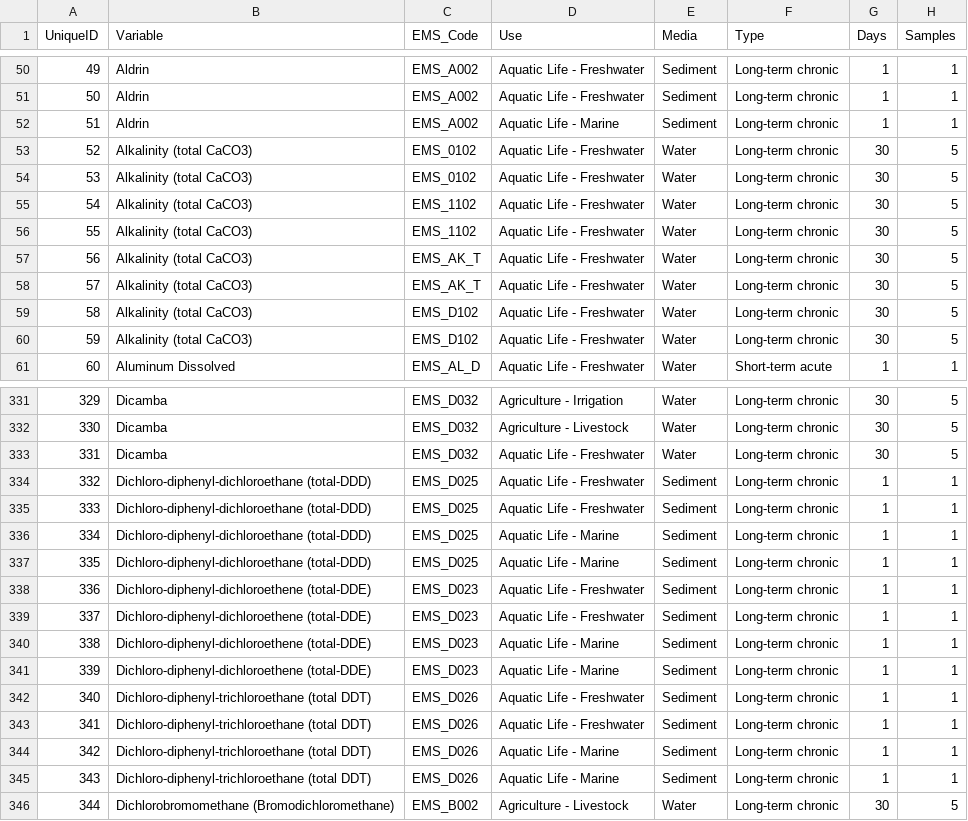
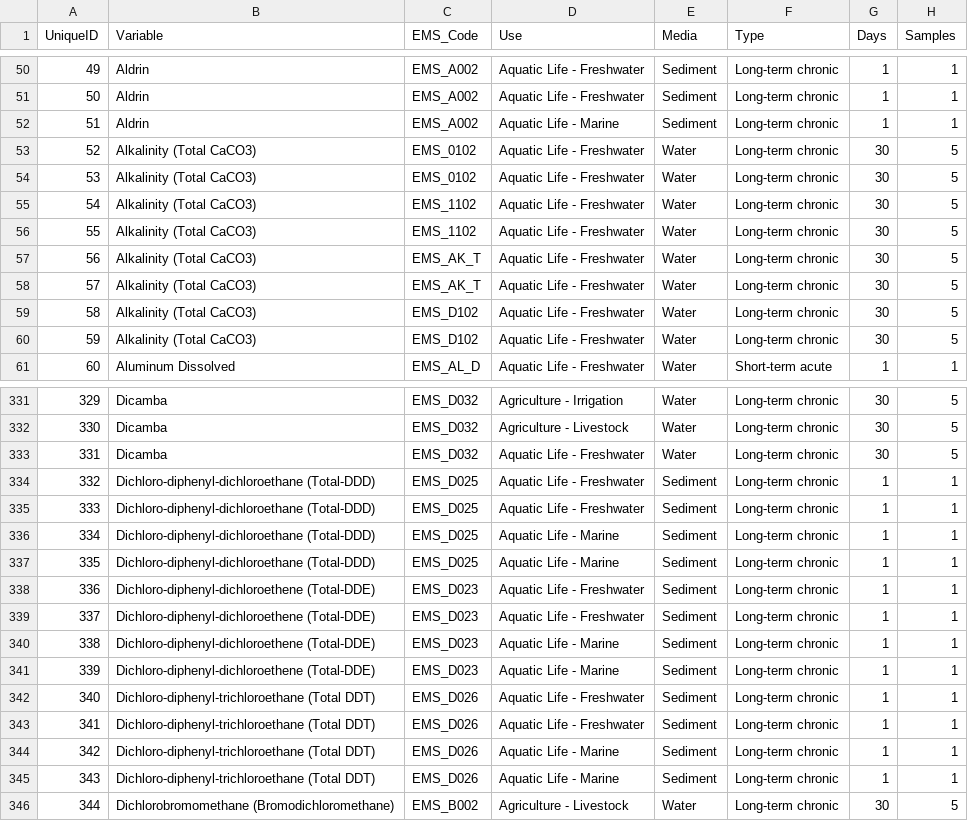
Before and after one commit to bcgov/wqg_data, a CSV file: all_wqgs.csv, drawn as a sheet; only a part is shown, gaps mark what is left out; the diff covers the shown part only; the diff names each change by its address in the sheet, - before the commit and + after, or states it on an @@ line.

Commit message:
total to Total

```diff
--- a/all_wqgs.csv
+++ b/all_wqgs.csv
-B53:B60 (Variable): Alkalinity (total CaCO3)
+B53:B60 (Variable): Alkalinity (Total CaCO3)
-B334:B337 (Variable): Dichloro-diphenyl-dichloroethane (total-DDD)
+B334:B337 (Variable): Dichloro-diphenyl-dichloroethane (Total-DDD)
-B338:B341 (Variable): Dichloro-diphenyl-dichloroethene (total-DDE)
+B338:B341 (Variable): Dichloro-diphenyl-dichloroethene (Total-DDE)
-B342:B345 (Variable): Dichloro-diphenyl-trichloroethane (total DDT)
+B342:B345 (Variable): Dichloro-diphenyl-trichloroethane (Total DDT)
```
Also changed, not shown: 2 edited cells elsewhere in this file, 2 other files.
